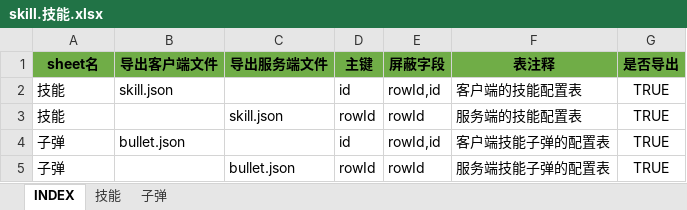
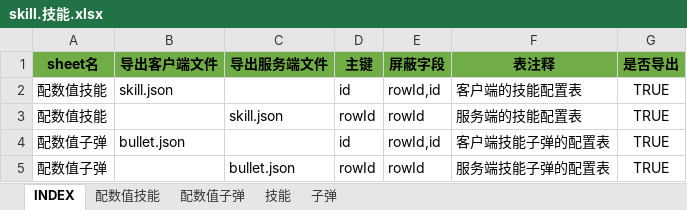
Before and after one commit to hataksumo/UIDesigner, an Excel workbook: Excel/skill.技能.xlsx, sheet INDEX, drawn as a sheet; values as stored, in another font and other column widths than the file's, no borders; the diff names each change by its address in the sheet, - before the commit and + after, or states it on an @@ line.

```diff
--- a/Excel/skill.技能.xlsx (sheet INDEX)
+++ b/Excel/skill.技能.xlsx (sheet INDEX)
+sheet tab: 配数值技能
+sheet tab: 配数值子弹
-A2:A3 (sheet名): 技能
+A2:A3 (sheet名): 配数值技能
-A4:A5 (sheet名): 子弹
+A4:A5 (sheet名): 配数值子弹
```
Also changed, not shown: Excel/chapter.章节关卡.xlsx, Excel/monster.怪物.xlsx.
